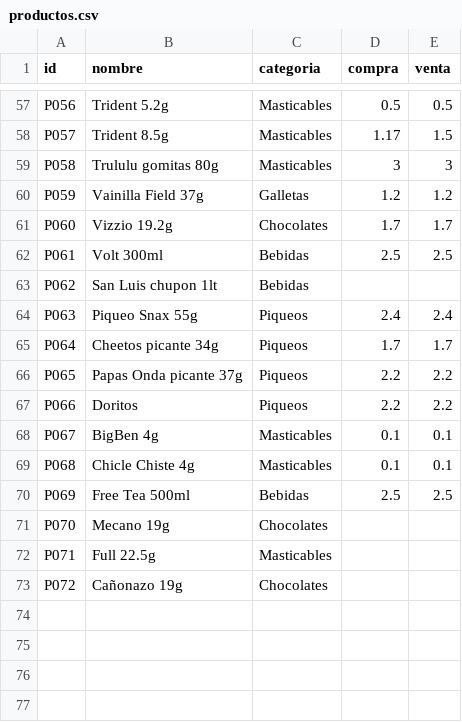
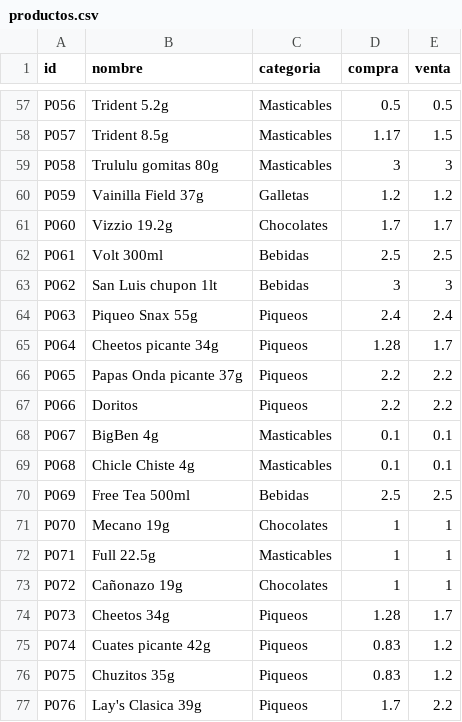
Before and after one commit to rujean/botin, a CSV file: productos.csv, drawn as a sheet; only a part is shown, gaps mark what is left out.

```diff
--- a/productos.csv
+++ b/productos.csv
@@ -62,5 +62,5 @@ P060;Vizzio 19.2g;Chocolates;1.7;1.7
 P061;Volt 300ml;Bebidas;2.5;2.5
-P062;San Luis chupon 1lt;Bebidas;;
+P062;San Luis chupon 1lt;Bebidas;3;3
 P063;Piqueo Snax 55g;Piqueos;2.4;2.4
-P064;Cheetos picante 34g;Piqueos;1.7;1.7
+P064;Cheetos picante 34g;Piqueos;1.28;1.7
 P065;Papas Onda picante 37g;Piqueos;2.2;2.2
@@ -70,4 +70,8 @@ P068;Chicle Chiste 4g;Masticables;0.1;0.1
 P069;Free Tea 500ml;Bebidas;2.5;2.5
-P070;Mecano 19g;Chocolates;;
-P071;Full 22.5g;Masticables;;
-P072;Cañonazo 19g;Chocolates;;
+P070;Mecano 19g;Chocolates;1;1
+P071;Full 22.5g;Masticables;1;1
+P072;Cañonazo 19g;Chocolates;1;1
+P073;Cheetos 34g;Piqueos;1.28;1.7
+P074;Cuates picante 42g;Piqueos;0.83;1.2
+P075;Chuzitos 35g;Piqueos;0.83;1.2
+P076;Lay's Clasica 39g;Piqueos;1.7;2.2
```
Also changed, not shown: 1 other file.
